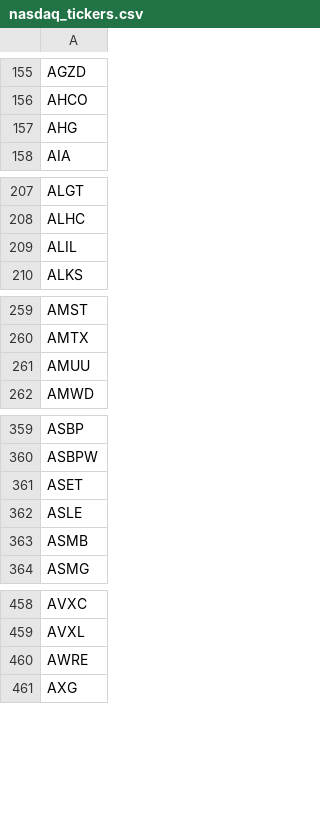
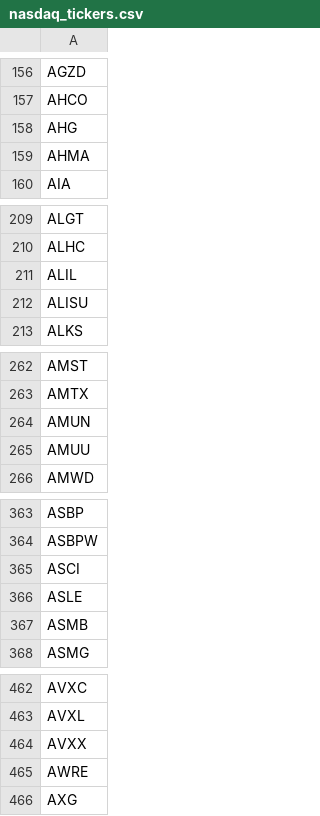
Before and after one commit to lsm914/finance, a CSV file: data/nasdaq_tickers.csv, drawn as a sheet; only a part is shown, gaps mark what is left out; the diff covers the shown part only.

```diff
--- a/data/nasdaq_tickers.csv
+++ b/data/nasdaq_tickers.csv
@@ -157,2 +158,3 @@ AHCO
 AHG
+AHMA
 AIA
@@ -209,2 +211,3 @@ ALHC
 ALIL
+ALISU
 ALKS
@@ -260,2 +263,3 @@ AMST
 AMTX
+AMUN
 AMUU
@@ -360,3 +364,3 @@ ASBP
 ASBPW
-ASET
+ASCI
 ASLE
@@ -459,2 +463,3 @@ AVXC
 AVXL
+AVXX
 AWRE
```
Also changed, not shown: 19 added rows, 9 removed rows and 1 edited cell elsewhere in this file.
